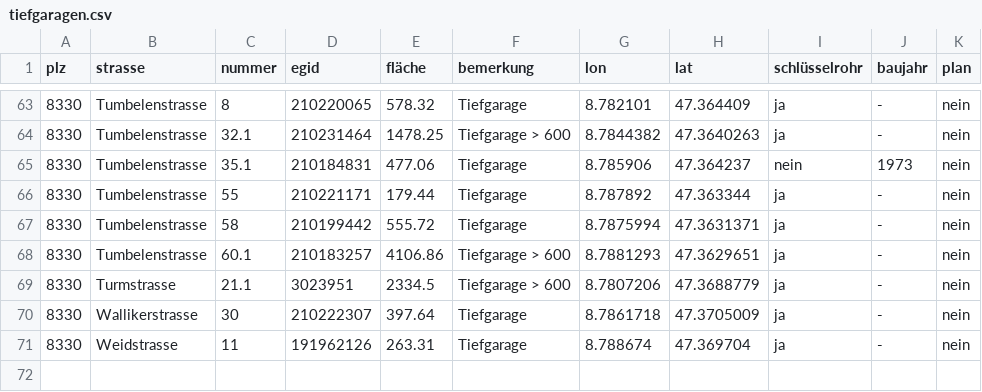
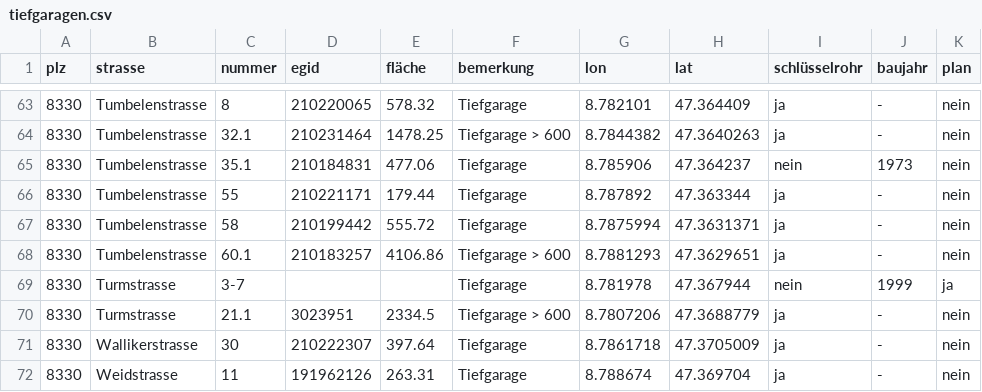
Before and after one commit to loeti82/firemap, a CSV file: tiefgaragen.csv, drawn as a sheet; only a part is shown, gaps mark what is left out.

Commit message:
Turmstrasse 3-7

```diff
--- a/tiefgaragen.csv
+++ b/tiefgaragen.csv
@@ -68,2 +68,3 @@ plz;strasse;nummer;egid;fläche;bemerkung;lon;lat;schlüsselrohr;baujahr;plan
 8330;Tumbelenstrasse;60.1;210183257;4106.86;Tiefgarage > 600;8.7881293;47.3629651;ja;-;nein
+8330;Turmstrasse;3-7;;;Tiefgarage;8.781978;47.367944;nein;1999;ja
 8330;Turmstrasse;21.1;3023951;2334.5;Tiefgarage > 600;8.7807206;47.3688779;ja;-;nein
```
